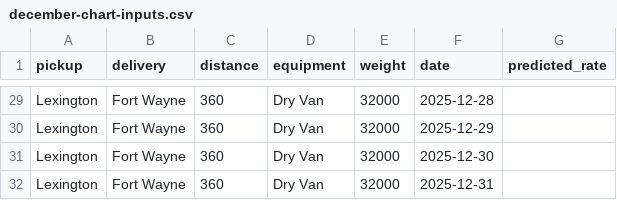
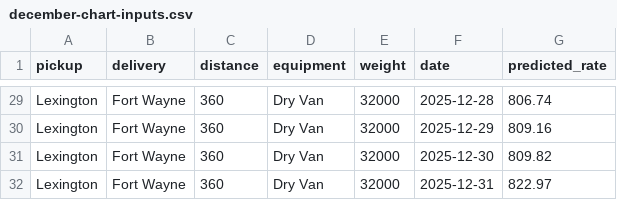
Before and after one commit to atifibrahim7/SpotterAI, a CSV file: december-chart-inputs.csv, drawn as a sheet; only a part is shown, gaps mark what is left out; the diff covers the shown part only; the diff names each change by its address in the sheet, - before the commit and + after, or states it on an @@ line.

```diff
--- a/december-chart-inputs.csv
+++ b/december-chart-inputs.csv
-G29 (predicted_rate): (empty)
+G29 (predicted_rate): 806.74
-G30 (predicted_rate): (empty)
+G30 (predicted_rate): 809.16
-G31 (predicted_rate): (empty)
+G31 (predicted_rate): 809.82
-G32 (predicted_rate): (empty)
+G32 (predicted_rate): 822.97
```
Also changed, not shown: 27 edited cells elsewhere in this file, 3 other files.
